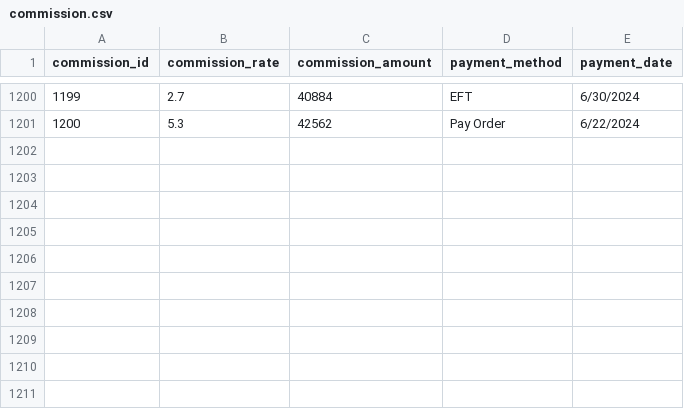
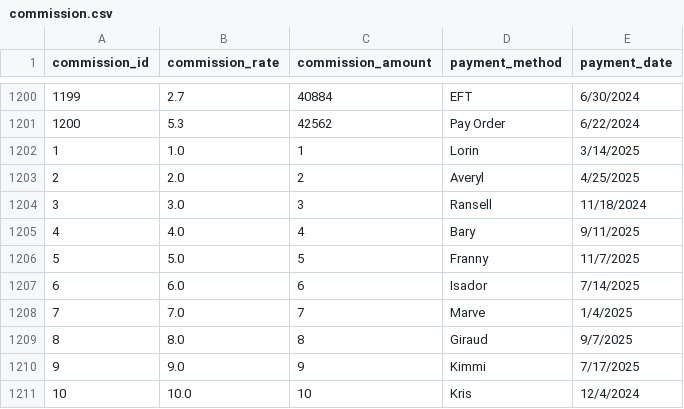
Before and after one commit to AsifaSiraj/DWM-Project, a CSV file: Database/Datasets/commission.csv, drawn as a sheet; only a part is shown, gaps mark what is left out; the diff names each change by its address in the sheet, - before the commit and + after, or states it on an @@ line.

Commit message:
Update commission.csv

```diff
--- a/Database/Datasets/commission.csv
+++ b/Database/Datasets/commission.csv
+row 1202: 1 | 1.0 | 1 | Lorin | 3/14/2025
+row 1203: 2 | 2.0 | 2 | Averyl | 4/25/2025
+row 1204: 3 | 3.0 | 3 | Ransell | 11/18/2024
+row 1205: 4 | 4.0 | 4 | Bary | 9/11/2025
+row 1206: 5 | 5.0 | 5 | Franny | 11/7/2025
+row 1207: 6 | 6.0 | 6 | Isador | 7/14/2025
+row 1208: 7 | 7.0 | 7 | Marve | 1/4/2025
+row 1209: 8 | 8.0 | 8 | Giraud | 9/7/2025
+row 1210: 9 | 9.0 | 9 | Kimmi | 7/17/2025
+row 1211: 10 | 10.0 | 10 | Kris | 12/4/2024
```
